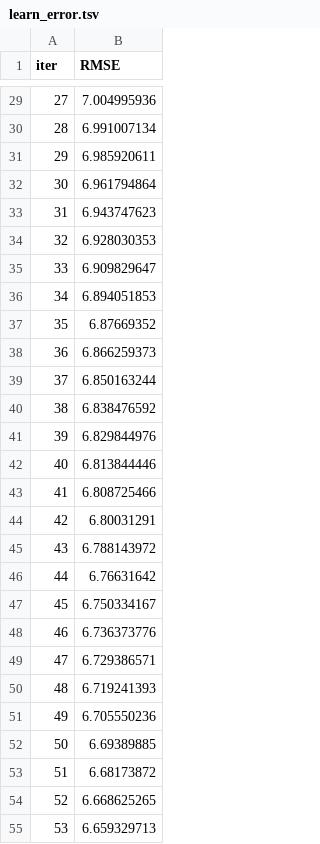
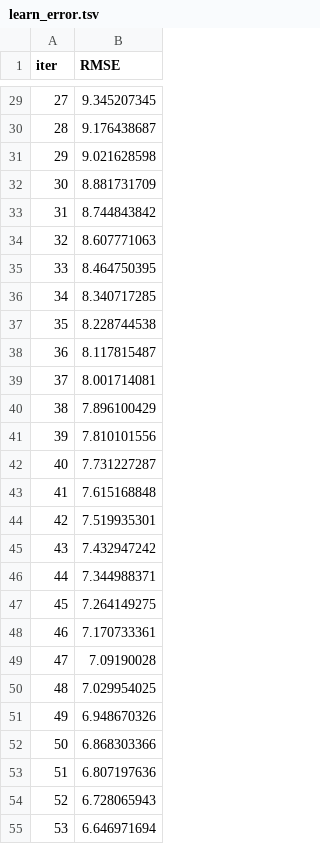
Before and after one commit to a-kas-h/Organ-Donation-XAI, a TSV file: ML/catboost_info/learn_error.tsv, drawn as a sheet; only a part is shown, gaps mark what is left out; the diff covers the shown part only.

```diff
--- a/ML/catboost_info/learn_error.tsv
+++ b/ML/catboost_info/learn_error.tsv
@@ -29,27 +29,27 @@ iter	RMSE
-27	7.004995936
-28	6.991007134
-29	6.985920611
-30	6.961794864
-31	6.943747623
-32	6.928030353
-33	6.909829647
-34	6.894051853
-35	6.87669352
-36	6.866259373
-37	6.850163244
-38	6.838476592
-39	6.829844976
-40	6.813844446
-41	6.808725466
-42	6.80031291
-43	6.788143972
-44	6.76631642
-45	6.750334167
-46	6.736373776
-47	6.729386571
-48	6.719241393
-49	6.705550236
-50	6.69389885
-51	6.68173872
-52	6.668625265
-53	6.659329713
+27	9.345207345
+28	9.176438687
+29	9.021628598
+30	8.881731709
+31	8.744843842
+32	8.607771063
+33	8.464750395
+34	8.340717285
+35	8.228744538
+36	8.117815487
+37	8.001714081
+38	7.896100429
+39	7.810101556
+40	7.731227287
+41	7.615168848
+42	7.519935301
+43	7.432947242
+44	7.344988371
+45	7.264149275
+46	7.170733361
+47	7.09190028
+48	7.029954025
+49	6.948670326
+50	6.868303366
+51	6.807197636
+52	6.728065943
+53	6.646971694
```
Also changed, not shown: 173 edited cells elsewhere in this file, ML/catboost_info/time_left.tsv, 31 other files.
